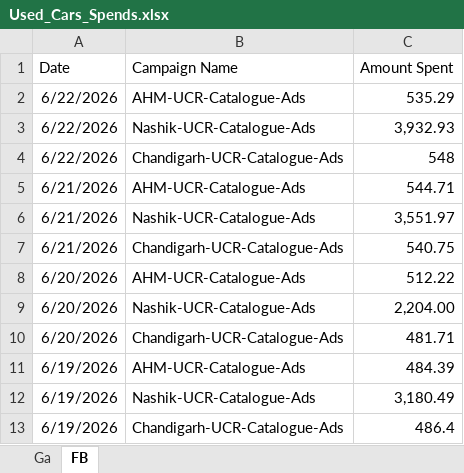
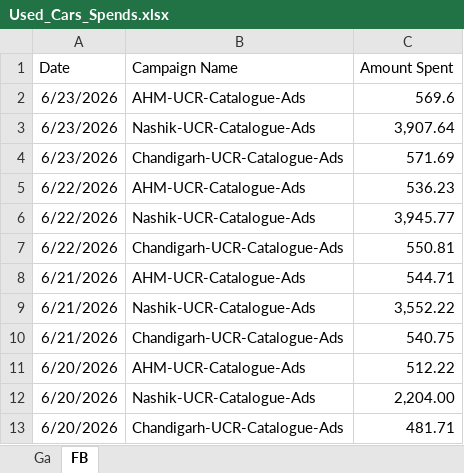
Before and after one commit to Marketing-dashboard/used_cars_dashboard, an Excel workbook: Used_Cars_Spends.xlsx, sheet FB, drawn as a sheet; only a part is shown; the shorter side is filled out with more unchanged rows; values as stored, in another font and other column widths than the file's, no borders; addresses are those after the commit; the diff names each change by its address in the sheet, - before the commit and + after, or states it on an @@ line.

```diff
--- a/Used_Cars_Spends.xlsx (sheet FB)
+++ b/Used_Cars_Spends.xlsx (sheet FB)
+row 2: 6/23/2026 | AHM-UCR-Catalogue-Ads | 569.6
+row 3: 6/23/2026 | Nashik-UCR-Catalogue-Ads | 3,907.64
+row 4: 6/23/2026 | Chandigarh-UCR-Catalogue-Ads | 571.69
-C5 (Amount Spent): 535.29
+C5 (Amount Spent): 536.23
-C6 (Amount Spent): 3,932.93
+C6 (Amount Spent): 3,945.77
-C7 (Amount Spent): 548
+C7 (Amount Spent): 550.81
-C9 (Amount Spent): 3,551.97
+C9 (Amount Spent): 3,552.22
```
Also changed, not shown: sheet Ga, data.xlsx.
